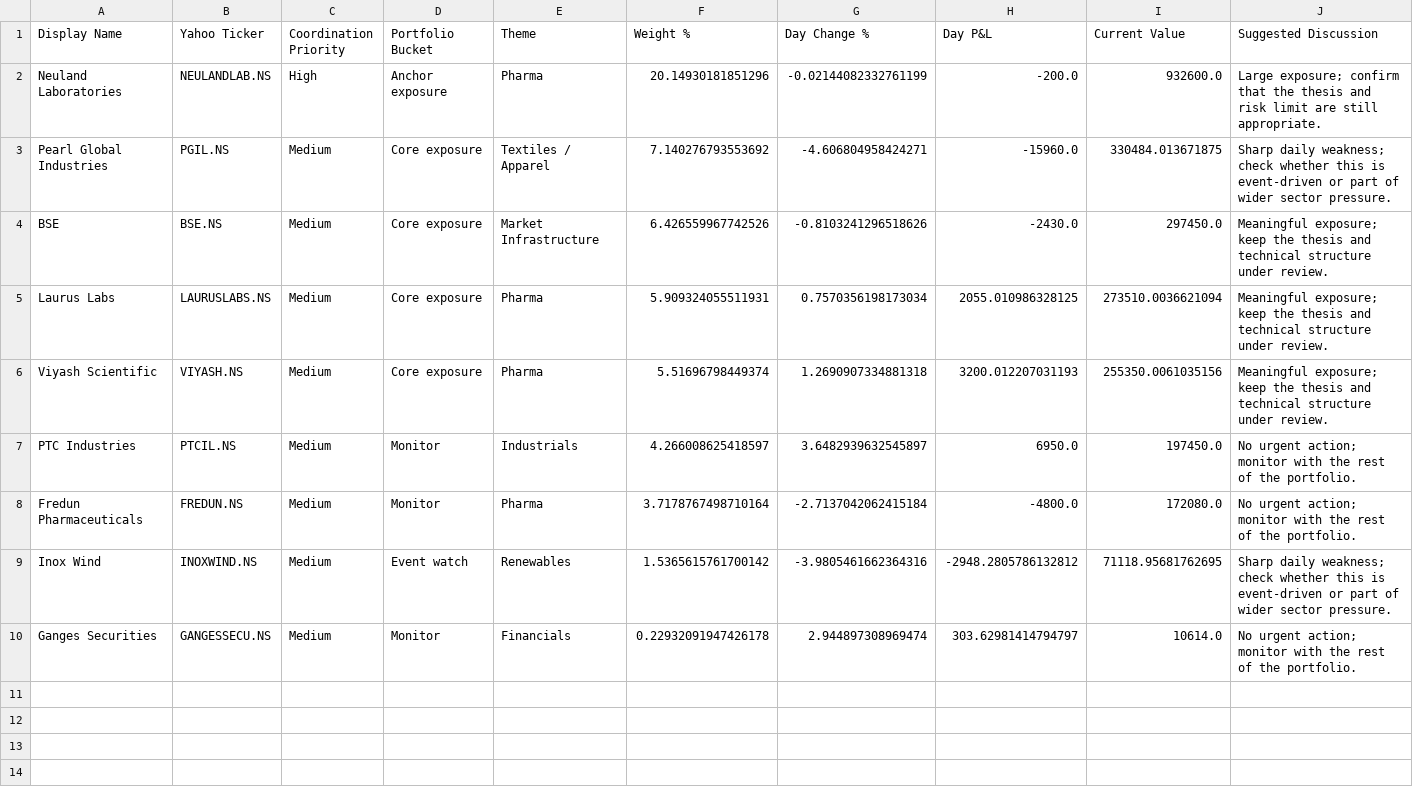
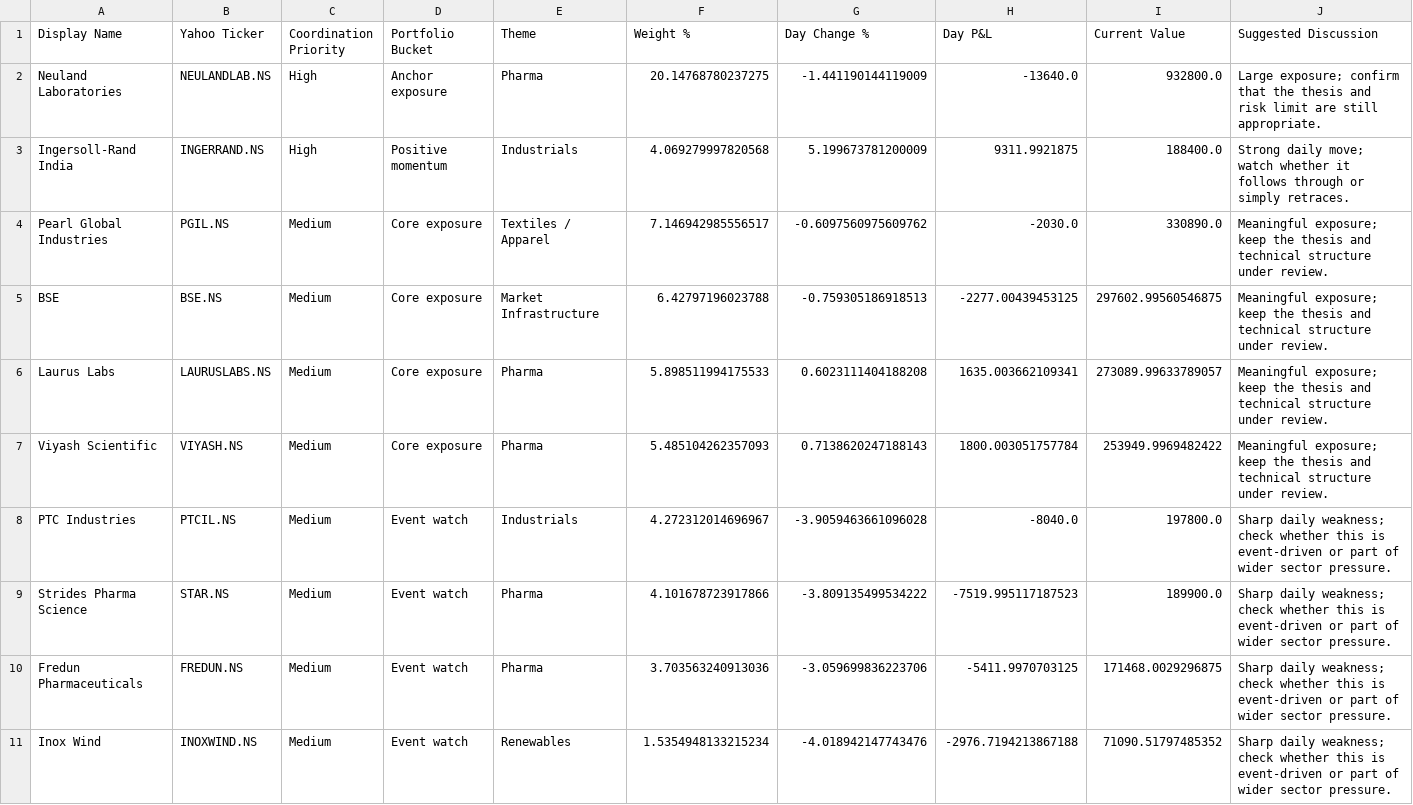
Before and after one commit to hvj7p7shkv-hub/vikram-portfolio-dashboard, a CSV file: data/action_queue.csv, drawn as a sheet.

```diff
--- a/data/action_queue.csv
+++ b/data/action_queue.csv
@@ -1,10 +1,11 @@
 Display Name,Yahoo Ticker,Coordination Priority,Portfolio Bucket,Theme,Weight %,Day Change %,Day P&L,Current Value,Suggested Discussion
-Neuland Laboratories,NEULANDLAB.NS,High,Anchor exposure,Pharma,20.14930181851296,-0.02144082332761199,-200.0,932600.0,Large exposure; confirm that the thesis and risk limit are still appropriate.
-Pearl Global Industries,PGIL.NS,Medium,Core exposure,Textiles / Apparel,7.140276793553692,-4.606804958424271,-15960.0,330484.013671875,Sharp daily weakness; check whether this is event-driven or part of wider sector pressure.
-BSE,BSE.NS,Medium,Core exposure,Market Infrastructure,6.426559967742526,-0.8103241296518626,-2430.0,297450.0,Meaningful exposure; keep the thesis and technical structure under review.
-Laurus Labs,LAURUSLABS.NS,Medium,Core exposure,Pharma,5.909324055511931,0.7570356198173034,2055.010986328125,273510.0036621094,Meaningful exposure; keep the thesis and technical structure under review.
-Viyash Scientific,VIYASH.NS,Medium,Core exposure,Pharma,5.51696798449374,1.2690907334881318,3200.012207031193,255350.0061035156,Meaningful exposure; keep the thesis and technical structure under review.
-PTC Industries,PTCIL.NS,Medium,Monitor,Industrials,4.266008625418597,3.6482939632545897,6950.0,197450.0,No urgent action; monitor with the rest of the portfolio.
-Fredun Pharmaceuticals,FREDUN.NS,Medium,Monitor,Pharma,3.7178767498710164,-2.7137042062415184,-4800.0,172080.0,No urgent action; monitor with the rest of the portfolio.
-Inox Wind,INOXWIND.NS,Medium,Event watch,Renewables,1.5365615761700142,-3.9805461662364316,-2948.2805786132812,71118.95681762695,Sharp daily weakness; check whether this is event-driven or part of wider sector pressure.
-Ganges Securities,GANGESSECU.NS,Medium,Monitor,Financials,0.22932091947426178,2.944897308969474,303.62981414794797,10614.0,No urgent action; monitor with the rest of the portfolio.
+Neuland Laboratories,NEULANDLAB.NS,High,Anchor exposure,Pharma,20.14768780237275,-1.441190144119009,-13640.0,932800.0,Large exposure; confirm that the thesis and risk limit are still appropriate.
+Ingersoll-Rand India,INGERRAND.NS,High,Positive momentum,Industrials,4.069279997820568,5.199673781200009,9311.9921875,188400.0,Strong daily move; watch whether it follows through or simply retraces.
+Pearl Global Industries,PGIL.NS,Medium,Core exposure,Textiles / Apparel,7.146942985556517,-0.6097560975609762,-2030.0,330890.0,Meaningful exposure; keep the thesis and technical structure under review.
+BSE,BSE.NS,Medium,Core exposure,Market Infrastructure,6.42797196023788,-0.759305186918513,-2277.00439453125,297602.99560546875,Meaningful exposure; keep the thesis and technical structure under review.
+Laurus Labs,LAURUSLABS.NS,Medium,Core exposure,Pharma,5.898511994175533,0.6023111404188208,1635.003662109341,273089.99633789057,Meaningful exposure; keep the thesis and technical structure under review.
+Viyash Scientific,VIYASH.NS,Medium,Core exposure,Pharma,5.485104262357093,0.7138620247188143,1800.003051757784,253949.9969482422,Meaningful exposure; keep the thesis and technical structure under review.
+PTC Industries,PTCIL.NS,Medium,Event watch,Industrials,4.272312014696967,-3.9059463661096028,-8040.0,197800.0,Sharp daily weakness; check whether this is event-driven or part of wider sector pressure.
+Strides Pharma Science,STAR.NS,Medium,Event watch,Pharma,4.101678723917866,-3.809135499534222,-7519.995117187523,189900.0,Sharp daily weakness; check whether this is event-driven or part of wider sector pressure.
+Fredun Pharmaceuticals,FREDUN.NS,Medium,Event watch,Pharma,3.703563240913036,-3.059699836223706,-5411.9970703125,171468.0029296875,Sharp daily weakness; check whether this is event-driven or part of wider sector pressure.
+Inox Wind,INOXWIND.NS,Medium,Event watch,Renewables,1.5354948133215234,-4.018942147743476,-2976.7194213867188,71090.51797485352,Sharp daily weakness; check whether this is event-driven or part of wider sector pressure.
```
Also changed, not shown: 2 other files.
